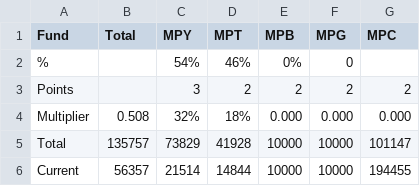
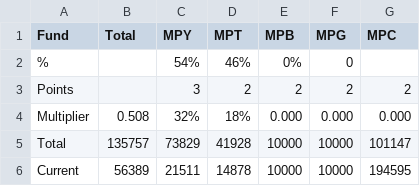
Before and after one commit to sam-matthews/funds, a CSV file: Data/Special-Trust calculations.csv, drawn as a sheet.

```diff
--- a/Data/Special-Trust calculations.csv
+++ b/Data/Special-Trust calculations.csv
@@ -5,2 +5,2 @@ Multiplier,0.508,32%,18%,0.000,0.000,0.000
 Total,135757,73829,41928,10000,10000,101147
-Current,56357,21514,14844,10000,10000,194455
+Current,56389,21511,14878,10000,10000,194595
```
Also changed, not shown: Data/portfolio-Joint Portfolio.csv, Data/portfolio-Portfolio-Kate.csv, 10 other files.
